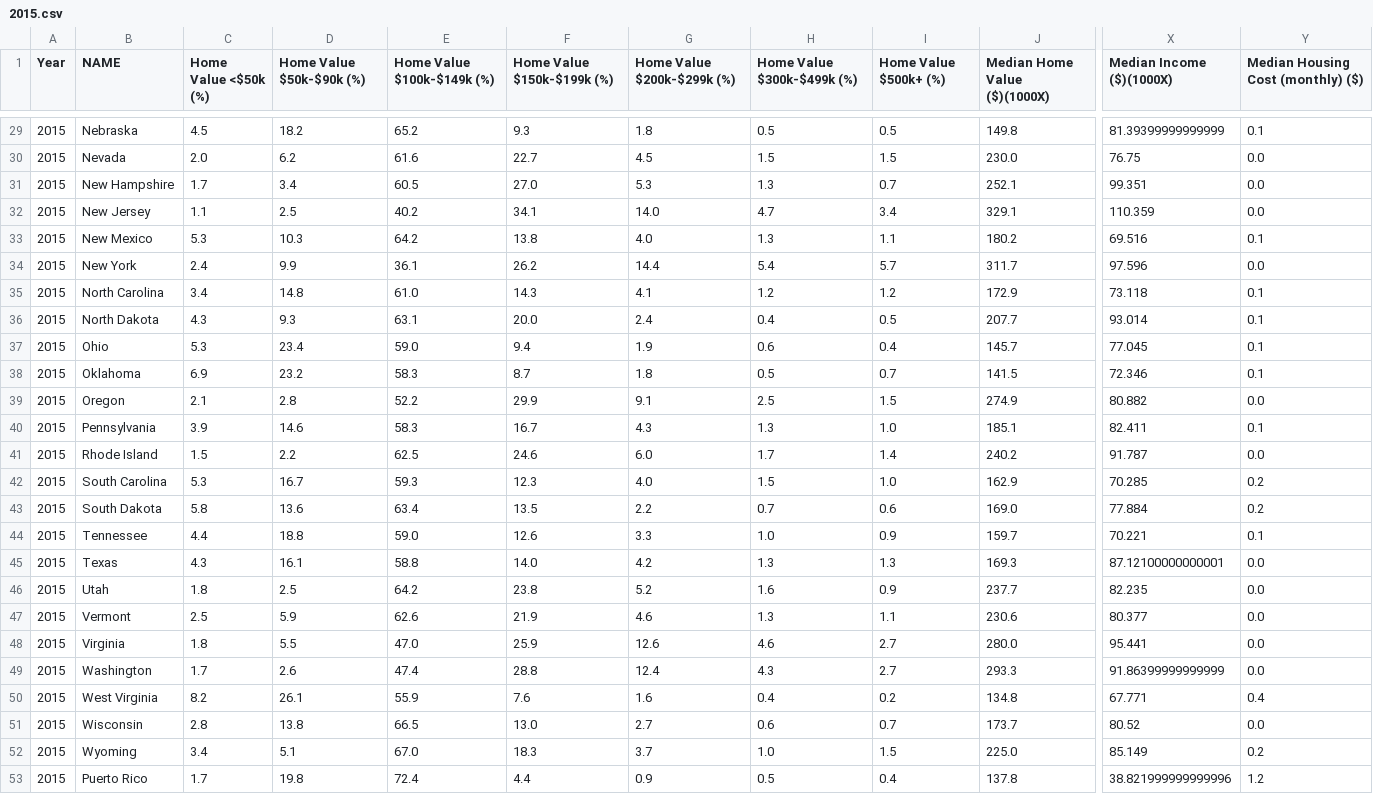
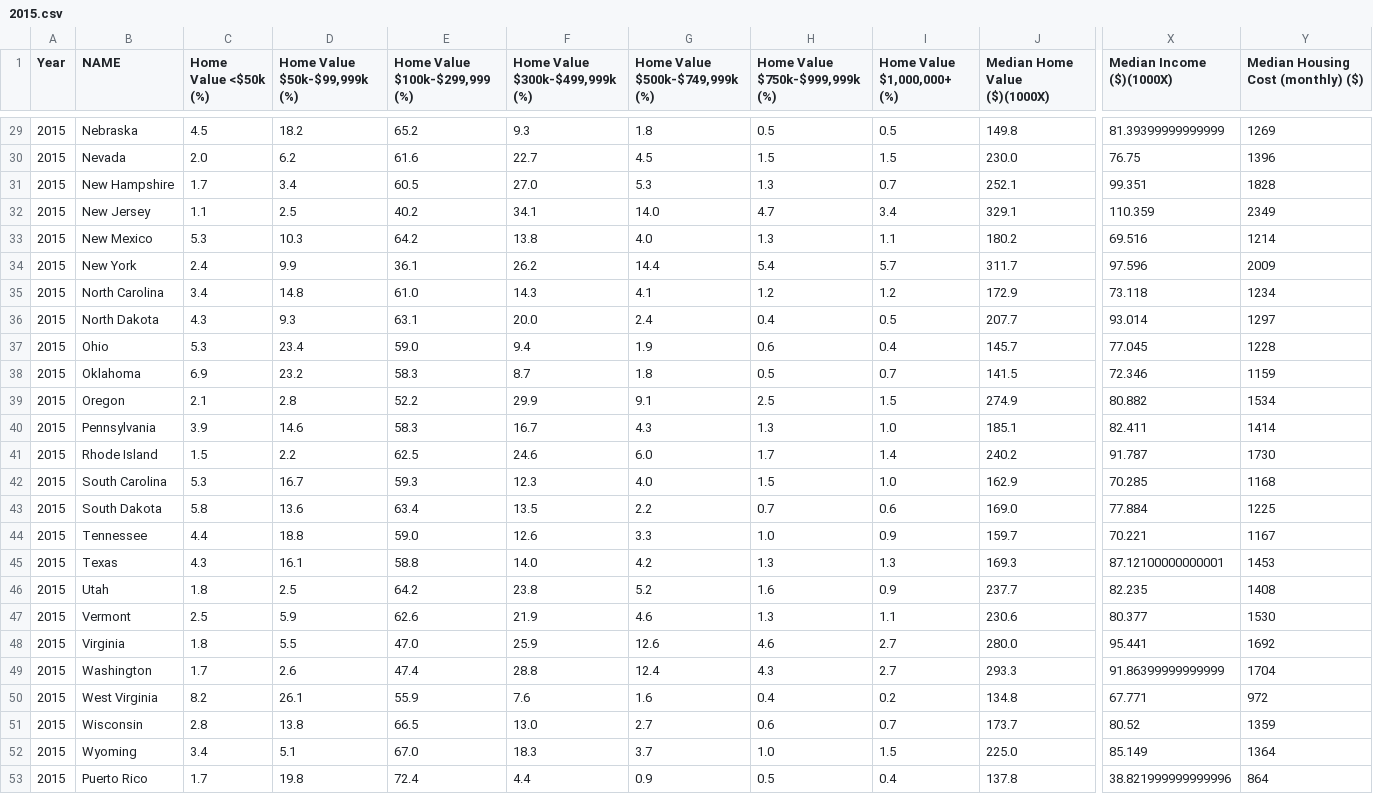
Before and after one commit to JVChermak/Leaving_California, a CSV file: Resources/clean_data/Merged/2015.csv, drawn as a sheet; only a part is shown, gaps mark what is left out; the diff covers the shown part only; the diff names each change by its address in the sheet, - before the commit and + after, or states it on an @@ line.

```diff
--- a/Resources/clean_data/Merged/2015.csv
+++ b/Resources/clean_data/Merged/2015.csv
-D1: Home Value $50k-$90k (%)
+D1: Home Value $50k-$99,999k (%)
-E1: Home Value $100k-$149k (%)
+E1: Home Value $100k-$299,999 (%)
-F1: Home Value $150k-$199k (%)
+F1: Home Value $300k-$499,999k (%)
-G1: Home Value $200k-$299k (%)
+G1: Home Value $500k-$749,999k (%)
-H1: Home Value $300k-$499k (%)
+H1: Home Value $750k-$999,999k (%)
-I1: Home Value $500k+ (%)
+I1: Home Value $1,000,000+ (%)
-Y29: 0.1
+Y29: 1269
-Y30: 0.0
+Y30: 1396
-Y31: 0.0
+Y31: 1828
-Y32: 0.0
+Y32: 2349
-Y33: 0.1
+Y33: 1214
-Y34: 0.0
+Y34: 2009
-Y35: 0.1
+Y35: 1234
-Y36: 0.1
+Y36: 1297
-Y37: 0.1
+Y37: 1228
-Y38: 0.1
+Y38: 1159
-Y39: 0.0
+Y39: 1534
-Y40: 0.1
+Y40: 1414
-Y41: 0.0
+Y41: 1730
-Y42: 0.2
+Y42: 1168
-Y43: 0.2
+Y43: 1225
-Y44: 0.1
+Y44: 1167
-Y45: 0.0
+Y45: 1453
-Y46: 0.0
+Y46: 1408
-Y47: 0.0
+Y47: 1530
-Y48: 0.0
+Y48: 1692
-Y49: 0.0
+Y49: 1704
-Y50: 0.4
+Y50: 972
-Y51: 0.0
+Y51: 1359
-Y52: 0.2
+Y52: 1364
-Y53: 1.2
+Y53: 864
```
Also changed, not shown: 27 edited cells elsewhere in this file, Resources/clean_data/Merged/2010.csv, Resources/clean_data/Merged/2016.csv, 7 other files.
